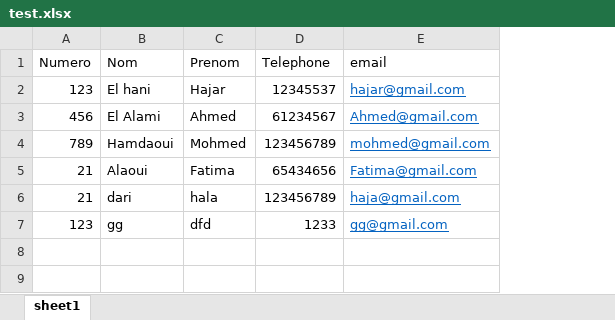
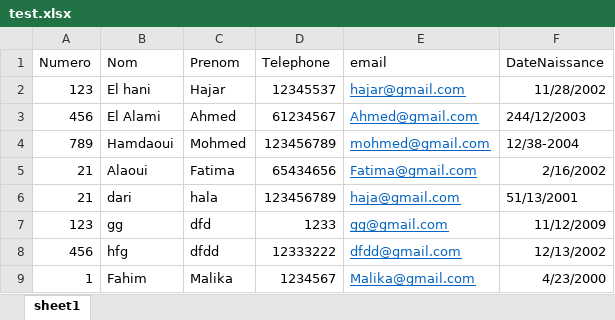
Before and after one commit to hajar28elm/ExcelToDataBase, an Excel workbook: test.xlsx, sheet sheet1, drawn as a sheet; values as stored, in another font and other column widths than the file's, no borders; the diff names each change by its address in the sheet, - before the commit and + after, or states it on an @@ line.

Commit message:
Check the date formate

```diff
--- a/test.xlsx (sheet sheet1)
+++ b/test.xlsx (sheet sheet1)
+column F (DateNaissance), rows 2-7: 11/28/2002 | 244/12/2003 | 12/38-2004 | 2/16/2002 | 51/13/2001 | 11/12/2009
+row 8: 456 | hfg | dfdd | 12333222 | dfdd@gmail.com | 12/13/2002
+row 9: 1 | Fahim | Malika | 1234567 | Malika@gmail.com | 4/23/2000
```
Also changed, not shown: sheet1_duplicate_rows_error.xlsx, 3 other files.
